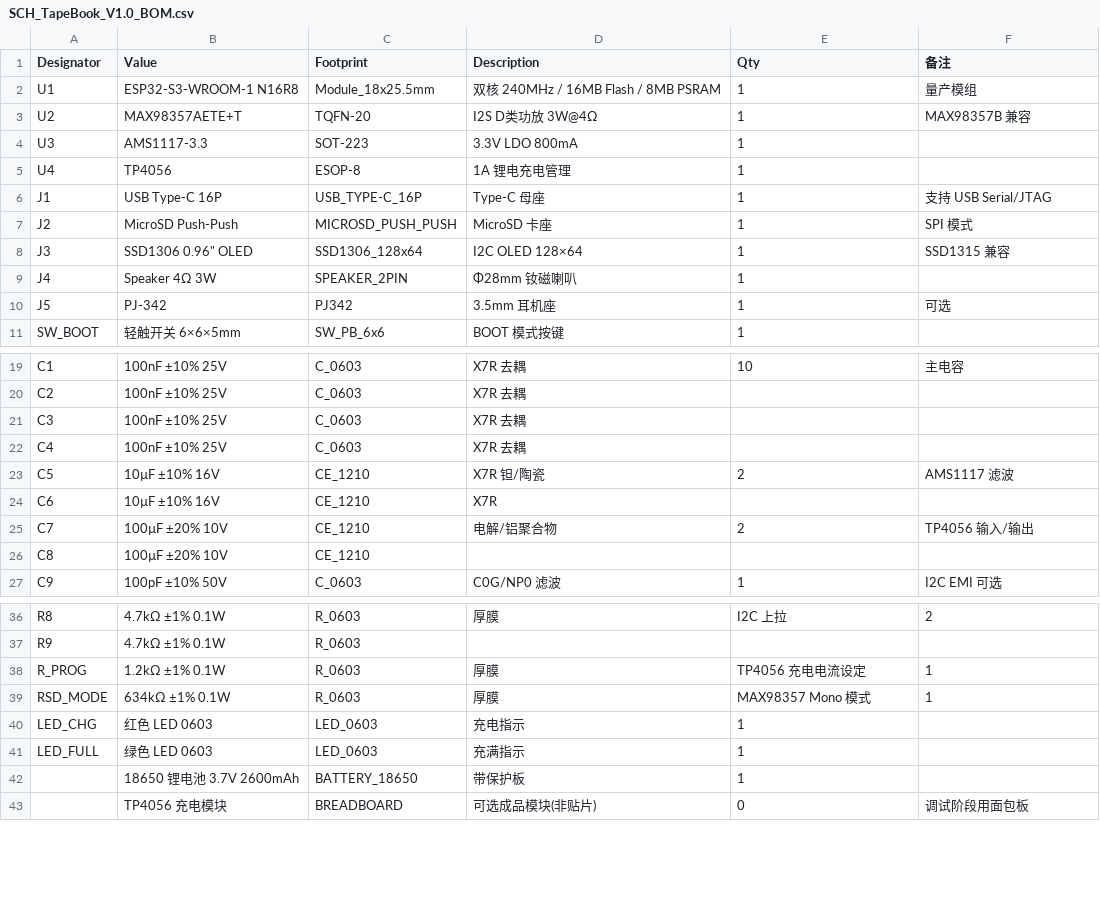
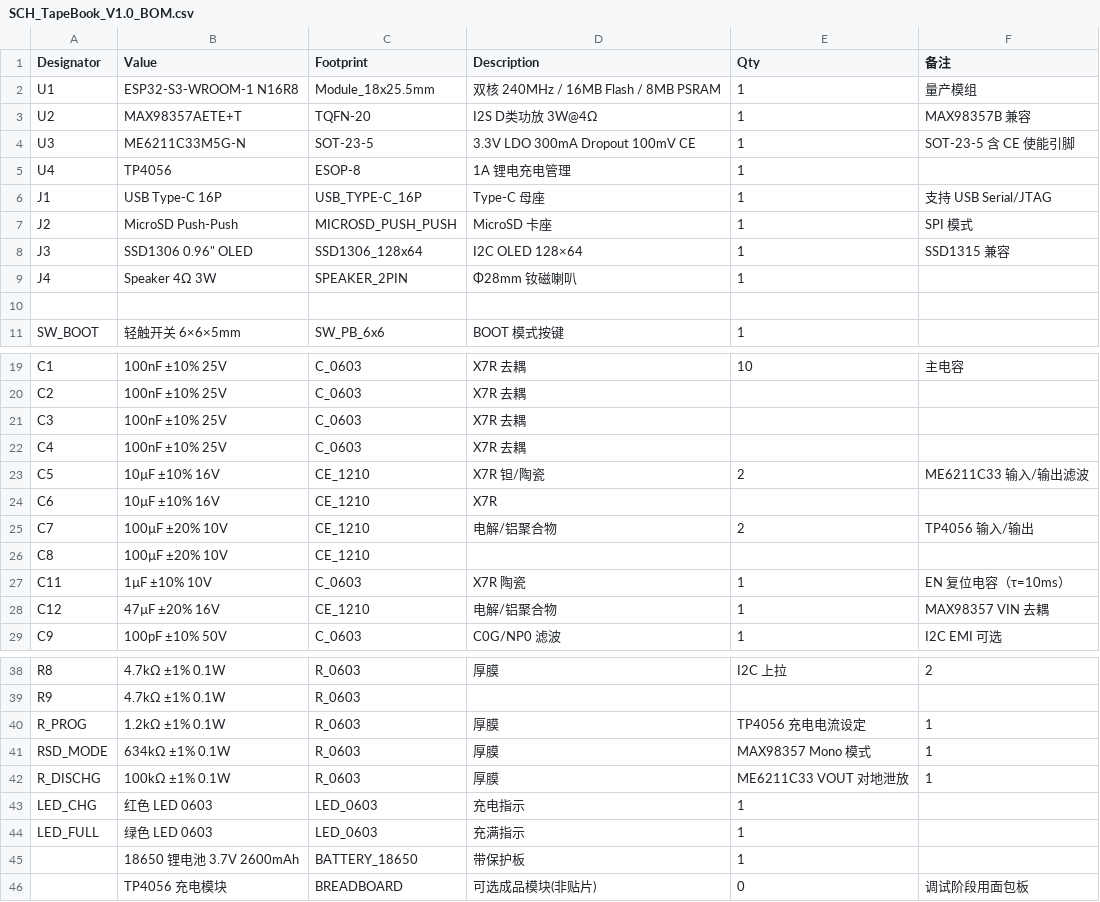
Before and after one commit to zhutao198/tapeplayer, a CSV file: hardware/SCH_TapeBook_V1.0_BOM.csv, drawn as a sheet; only a part is shown, gaps mark what is left out.

```diff
--- a/hardware/SCH_TapeBook_V1.0_BOM.csv
+++ b/hardware/SCH_TapeBook_V1.0_BOM.csv
@@ -3,3 +3,3 @@ U1,ESP32-S3-WROOM-1 N16R8,Module_18x25.5mm,双核 240MHz / 16MB Flash / 8MB PSRA
 U2,MAX98357AETE+T,TQFN-20,I2S D类功放 3W@4Ω,1,MAX98357B 兼容
-U3,AMS1117-3.3,SOT-223,3.3V LDO 800mA,1,
+U3,ME6211C33M5G-N,SOT-23-5,3.3V LDO 300mA Dropout 100mV CE,1,SOT-23-5 含 CE 使能引脚
 U4,TP4056,ESOP-8,1A 锂电充电管理,1,
@@ -9,3 +9,3 @@ J3,SSD1306 0.96" OLED,SSD1306_128x64,I2C OLED 128×64,1,SSD1315 兼容
 J4,Speaker 4Ω 3W,SPEAKER_2PIN,Φ28mm 钕磁喇叭,1,
-J5,PJ-342,PJ342,3.5mm 耳机座,1,可选
+
 SW_BOOT,轻触开关 6×6×5mm,SW_PB_6x6,BOOT 模式按键,1,
@@ -22,3 +22,3 @@ C3,100nF ±10% 25V,C_0603,X7R 去耦,,
 C4,100nF ±10% 25V,C_0603,X7R 去耦,,
-C5,10µF ±10% 16V,CE_1210,X7R 钽/陶瓷,2,AMS1117 滤波
+C5,10µF ±10% 16V,CE_1210,X7R 钽/陶瓷,2,ME6211C33 输入/输出滤波
 C6,10µF ±10% 16V,CE_1210,X7R,,
@@ -26,2 +26,4 @@ C7,100µF ±20% 10V,CE_1210,电解/铝聚合物,2,TP4056 输入/输出
 C8,100µF ±20% 10V,CE_1210,,
+C11,1µF ±10% 10V,C_0603,X7R 陶瓷,1,EN 复位电容（τ=10ms）
+C12,47µF ±20% 16V,CE_1210,电解/铝聚合物,1,MAX98357 VIN 去耦
 C9,100pF ±10% 50V,C_0603,C0G/NP0 滤波,1,I2C EMI 可选
@@ -39,2 +41,3 @@ R_PROG,1.2kΩ ±1% 0.1W,R_0603,厚膜,TP4056 充电电流设定,1
 RSD_MODE,634kΩ ±1% 0.1W,R_0603,厚膜,MAX98357 Mono 模式,1
+R_DISCHG,100kΩ ±1% 0.1W,R_0603,厚膜,ME6211C33 VOUT 对地泄放,1
 LED_CHG,红色 LED 0603,LED_0603,充电指示,1
```
Also changed, not shown: 9 other files.
